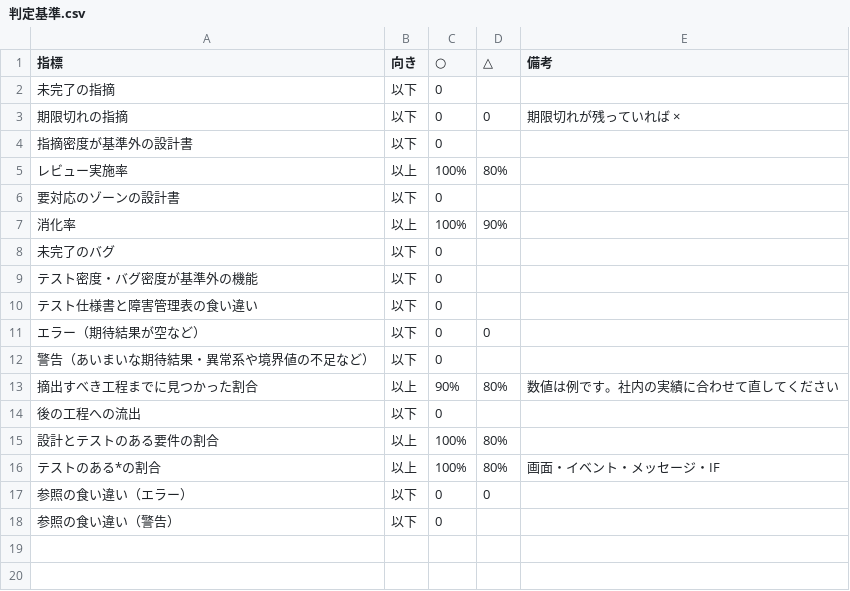
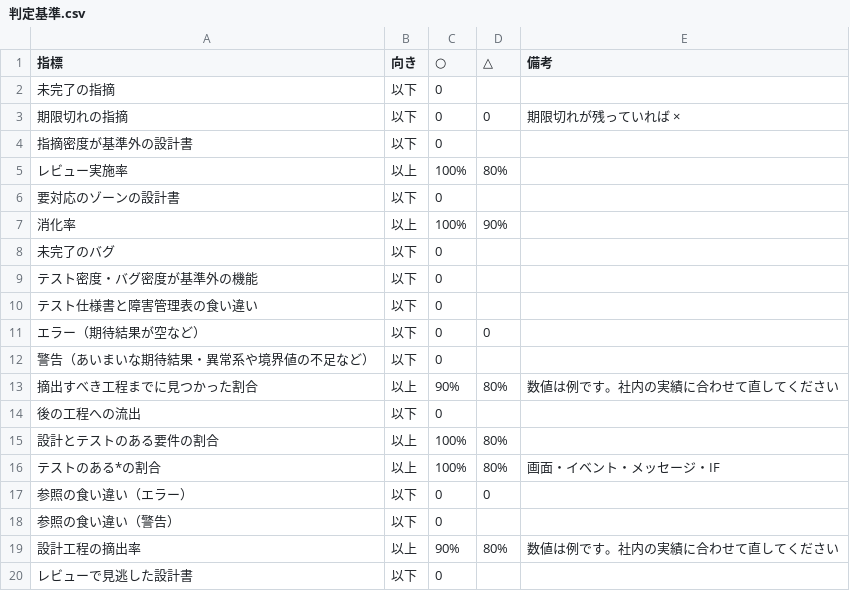
Before and after one commit to hhhryoma/------, a CSV file: tools/quality-report/判定基準.csv, drawn as a sheet.

```diff
--- a/tools/quality-report/判定基準.csv
+++ b/tools/quality-report/判定基準.csv
@@ -18 +18,3 @@
 参照の食い違い（警告）,以下,0,,
+設計工程の摘出率,以上,90%,80%,数値は例です。社内の実績に合わせて直してください
+レビューで見逃した設計書,以下,0,,
```
Also changed, not shown: tools/test-quality/見出し.csv, 8 other files.
